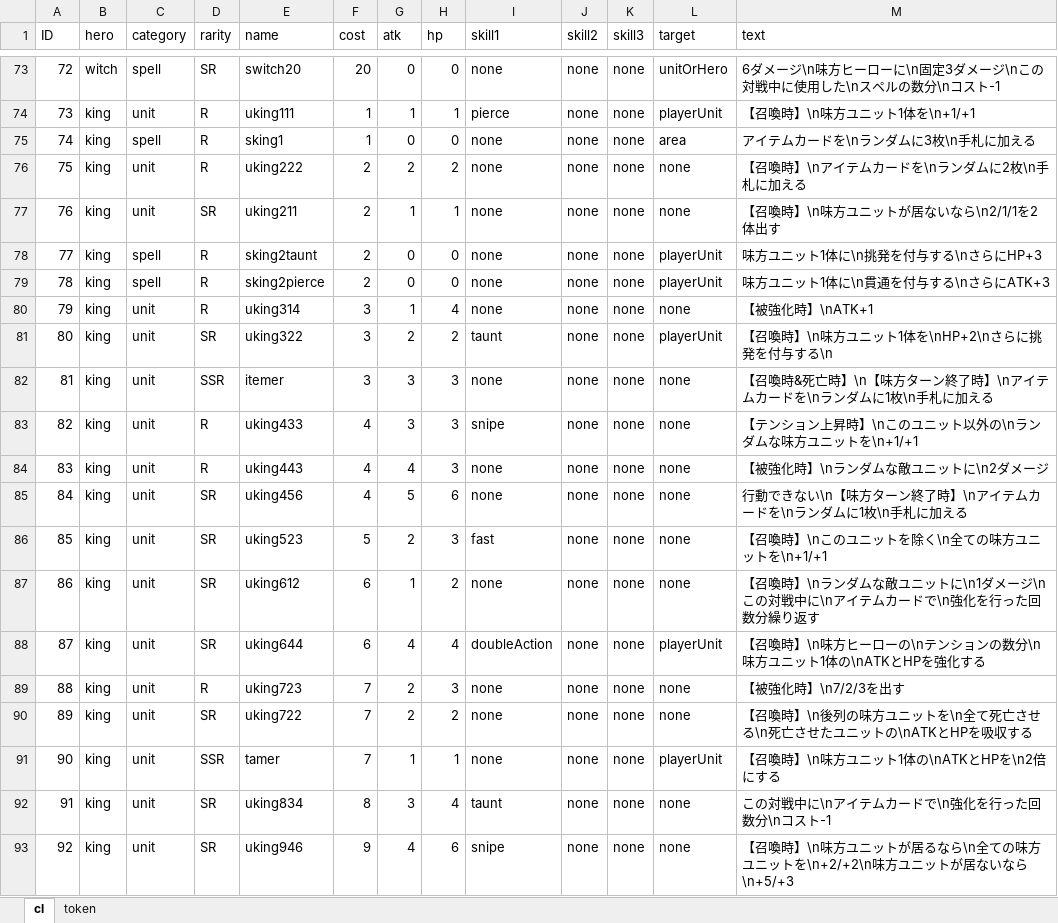
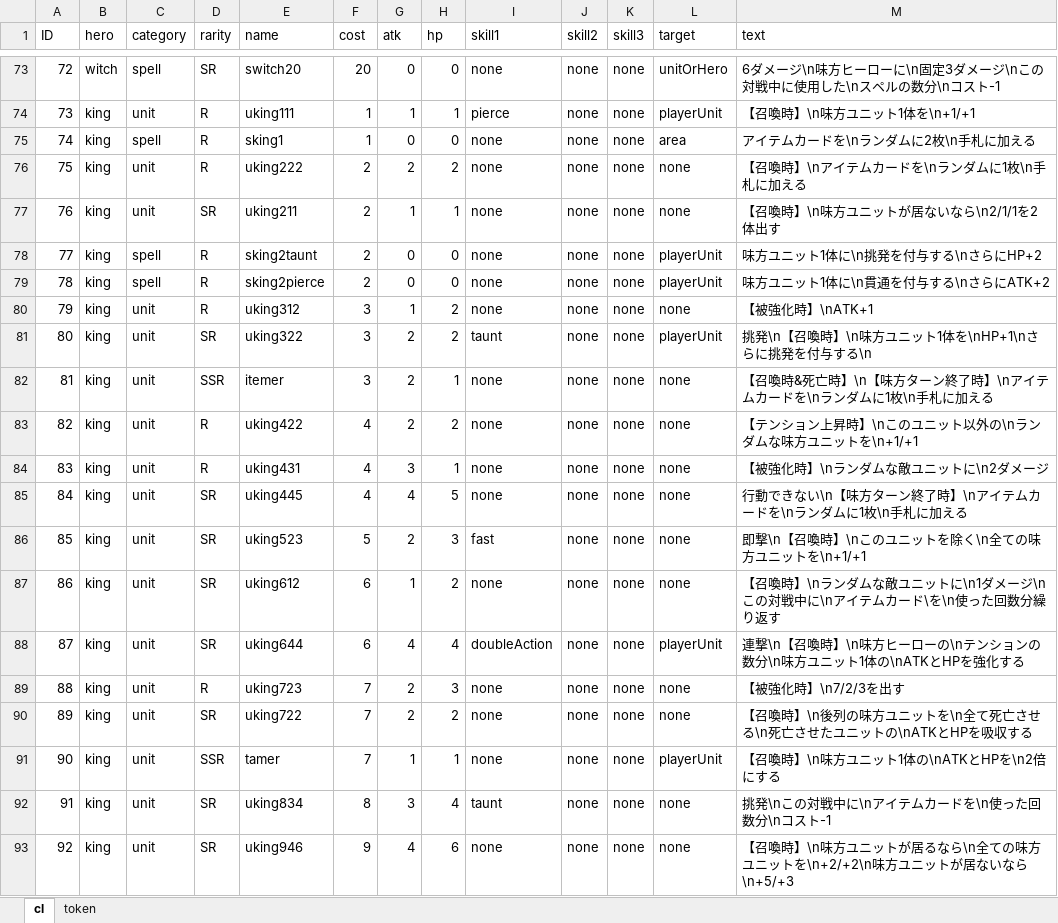
Before and after one commit to harud3/Phantom-Phoenix, an Excel workbook: Phantom-Phoenix/Assets/ExcelImporter/PhantomPhoenixCardList.xlsx, sheet cl, drawn as a sheet; only a part is shown, gaps mark what is left out; values as stored, in another font and other column widths than the file's, no borders; charts and pictures not drawn; the diff names each change by its address in the sheet, - before the commit and + after, or states it on an @@ line.

```diff
--- a/Phantom-Phoenix/Assets/ExcelImporter/PhantomPhoenixCardList.xlsx (sheet cl)
+++ b/Phantom-Phoenix/Assets/ExcelImporter/PhantomPhoenixCardList.xlsx (sheet cl)
-M75 (text): アイテムカードを\nランダムに3枚\n手札に加える
+M75 (text): アイテムカードを\nランダムに2枚\n手札に加える
-M76 (text): 【召喚時】\nアイテムカードを\nランダムに2枚\n手札に加える
+M76 (text): 【召喚時】\nアイテムカードを\nランダムに1枚\n手札に加える
-M78 (text): 味方ユニット1体に\n挑発を付与する\nさらにHP+3
+M78 (text): 味方ユニット1体に\n挑発を付与する\nさらにHP+2
-M79 (text): 味方ユニット1体に\n貫通を付与する\nさらにATK+3
+M79 (text): 味方ユニット1体に\n貫通を付与する\nさらにATK+2
-E80 (name): uking314
+E80 (name): uking312
-H80 (hp): 4
+H80 (hp): 2
-M81 (text): 【召喚時】\n味方ユニット1体を\nHP+2\nさらに挑発を付与する\n
+M81 (text): 挑発\n【召喚時】\n味方ユニット1体を\nHP+1\nさらに挑発を付与する\n
-G82:G83 (atk): 3
+G82:G83 (atk): 2
-H82 (hp): 3
+H82 (hp): 1
-E83 (name): uking433
+E83 (name): uking422
-H83 (hp): 3
+H83 (hp): 2
-I83 (skill1): snipe
+I83 (skill1): none
-E84 (name): uking443
+E84 (name): uking431
-G84 (atk): 4
+G84 (atk): 3
-H84 (hp): 3
+H84 (hp): 1
-E85 (name): uking456
+E85 (name): uking445
-G85 (atk): 5
+G85 (atk): 4
-H85 (hp): 6
+H85 (hp): 5
-M86 (text): 【召喚時】\nこのユニットを除く\n全ての味方ユニットを\n+1/+1
+M86 (text): 即撃\n【召喚時】\nこのユニットを除く\n全ての味方ユニットを\n+1/+1
-M87 (text): …ムカードで\n強化を行った回数…
+M87 (text): …ムカード\を\n使った回数…
-M88 (text): 【召喚時…
+M88 (text): 連撃\n【召喚時…
-M92 (text): この対戦中に\nアイテムカードで\n強化を行った回数分\nコスト-1
+M92 (text): 挑発\nこの対戦中に\nアイテムカードを\n使った回数分\nコスト-1
-I93 (skill1): snipe
+I93 (skill1): none
```
Also changed, not shown: 18 other files.
